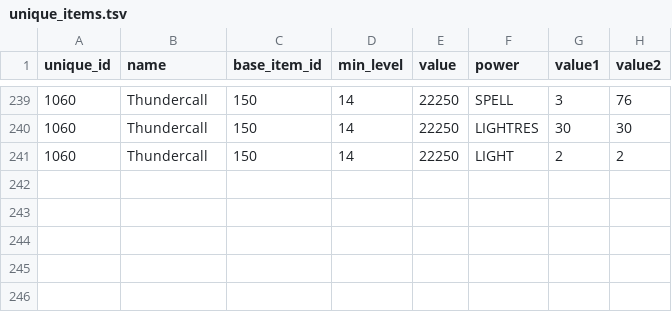
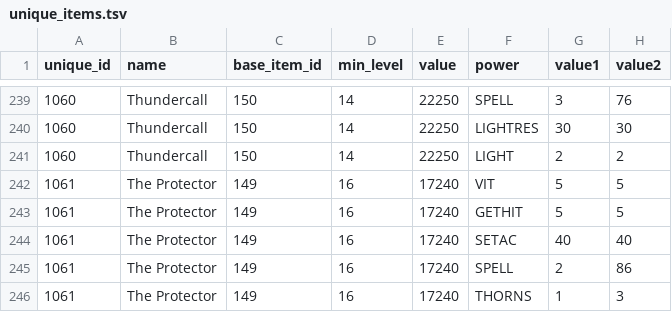
Before and after one commit to efedo/Godevilution, a TSV file: server/content/hellfire/unique_items.tsv, drawn as a sheet; only a part is shown, gaps mark what is left out.

Commit message:
feat(content): externalize Hellfire The Protector

```diff
--- a/server/content/hellfire/unique_items.tsv
+++ b/server/content/hellfire/unique_items.tsv
@@ -241 +241,6 @@ unique_id	name	base_item_id	min_level	value	power	value1	value2
 1060	Thundercall	150	14	22250	LIGHT	2	2
+1061	The Protector	149	16	17240	VIT	5	5
+1061	The Protector	149	16	17240	GETHIT	5	5
+1061	The Protector	149	16	17240	SETAC	40	40
+1061	The Protector	149	16	17240	SPELL	2	86
+1061	The Protector	149	16	17240	THORNS	1	3
```
Also changed, not shown: 11 other files.
